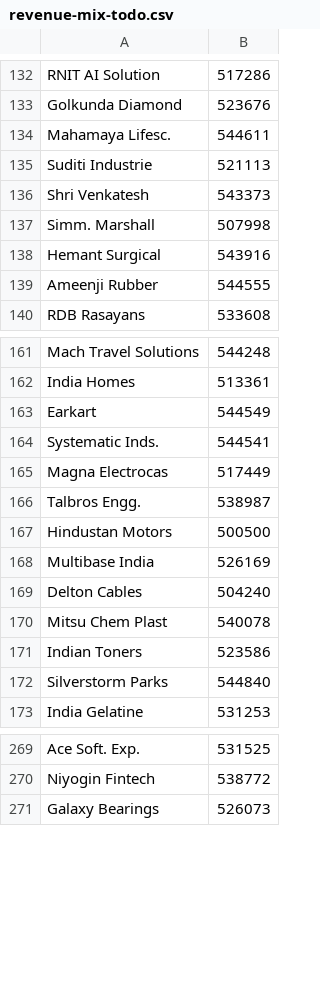
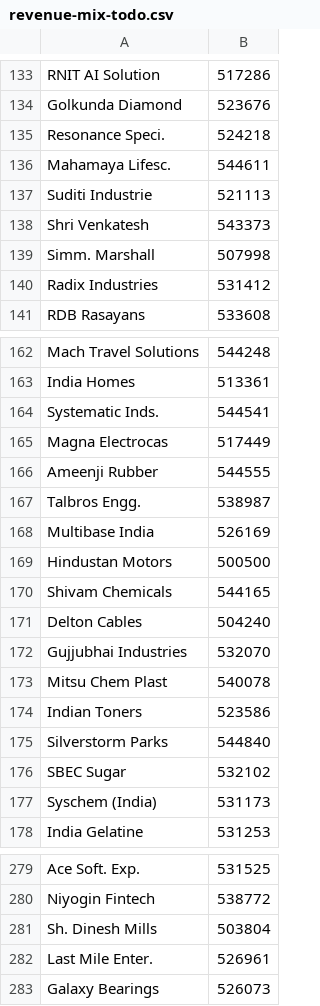
Before and after one commit to ceekay-munshot/glow-screener, a CSV file: public/data/revenue-mix-todo.csv, drawn as a sheet; only a part is shown, gaps mark what is left out; the diff covers the shown part only.

```diff
--- a/public/data/revenue-mix-todo.csv
+++ b/public/data/revenue-mix-todo.csv
@@ -133,2 +134,3 @@ RNIT AI Solution, 517286
 Golkunda Diamond, 523676
+Resonance Speci., 524218
 Mahamaya Lifesc., 544611
@@ -137,4 +139,3 @@ Shri Venkatesh, 543373
 Simm. Marshall, 507998
-Hemant Surgical, 543916
-Ameenji Rubber, 544555
+Radix Industries, 531412
 RDB Rasayans, 533608
@@ -162,9 +163,11 @@ Mach Travel Solutions, 544248
 India Homes, 513361
-Earkart, 544549
 Systematic Inds., 544541
 Magna Electrocas, 517449
+Ameenji Rubber, 544555
 Talbros Engg., 538987
+Multibase India, 526169
 Hindustan Motors, 500500
-Multibase India, 526169
+Shivam Chemicals, 544165
 Delton Cables, 504240
+Gujjubhai Industries, 532070
 Mitsu Chem Plast, 540078
@@ -172,2 +175,4 @@ Indian Toners, 523586
 Silverstorm Parks, 544840
+SBEC Sugar, 532102
+Syschem (India), 531173
 India Gelatine, 531253
@@ -270,2 +280,4 @@ Ace Soft. Exp., 531525
 Niyogin Fintech, 538772
+Sh. Dinesh Mills, 503804
+Last Mile Enter., 526961
 Galaxy Bearings, 526073
```
Also changed, not shown: 13 added rows, 8 removed rows, 22 moved rows and 4 edited cells elsewhere in this file.
